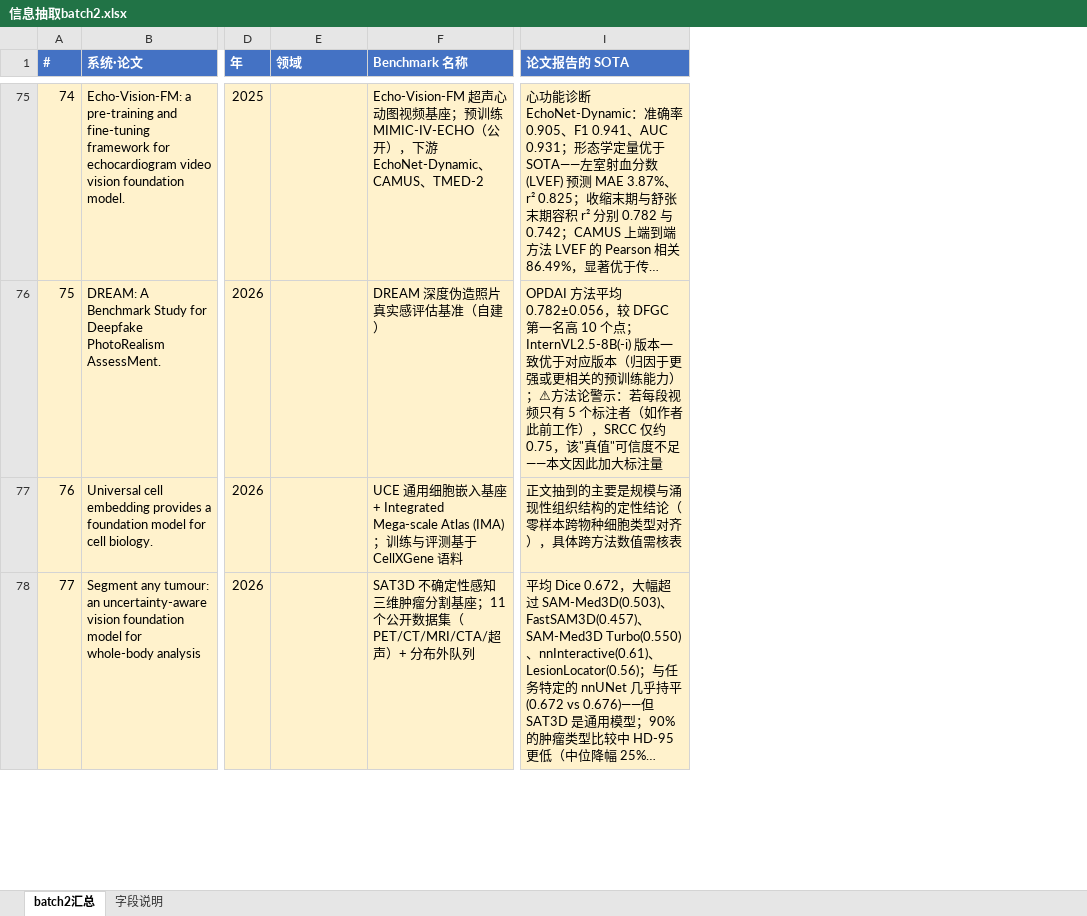
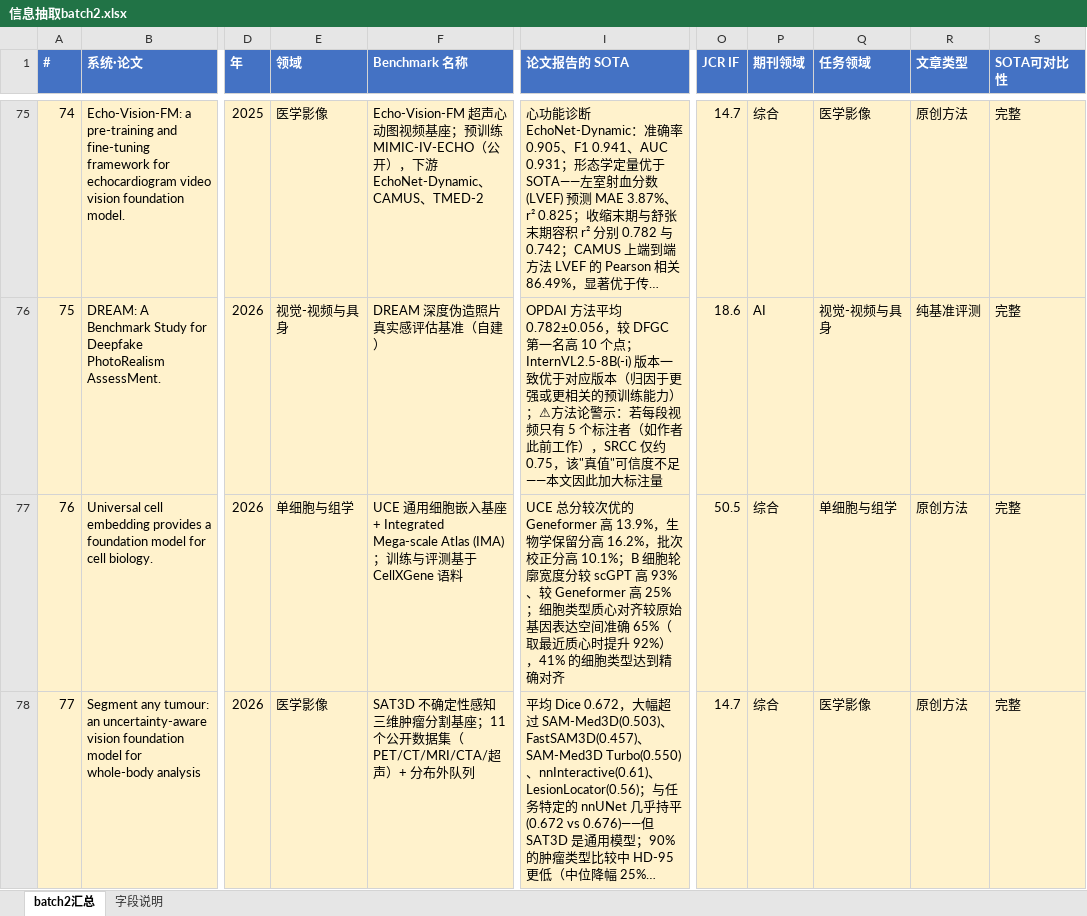
Before and after one commit to JINGEWU/AIBuildAI, an Excel workbook: batch2/信息抽取batch2.xlsx, sheet batch2汇总, drawn as a sheet; only a part is shown, gaps mark what is left out; long unchanged cells end in …; values as stored, in another font and other column widths than the file's, no borders; the diff covers the shown part only; the diff names each change by its address in the sheet, - before the commit and + after, or states it on an @@ line.

```diff
--- a/batch2/信息抽取batch2.xlsx (sheet batch2汇总)
+++ b/batch2/信息抽取batch2.xlsx (sheet batch2汇总)
+column O (JCR IF), rows 75-78: 14.7 | 18.6 | 50.5 | 14.7
+column P (期刊领域), rows 75-78: 综合 | AI | 综合 | 综合
+column Q (任务领域), rows 75-78: 医学影像 | 视觉-视频与具身 | 单细胞与组学 | 医学影像
+column R (文章类型), rows 75-78: 原创方法 | 纯基准评测 | 原创方法 | 原创方法
+column S (SOTA可对比性), rows 75-78: all 完整
-E75 (领域): (empty)
+E75 (领域): 医学影像
-E76 (领域): (empty)
+E76 (领域): 视觉-视频与具身
-E77 (领域): (empty)
+E77 (领域): 单细胞与组学
-I77 (论文报告的 SOTA): 正文抽到的主要是规模与涌现性组织结构的定性结论（零样本跨物种细胞类型对齐），具体跨方法数值需核表
+I77 (论文报告的 SOTA): UCE 总分较次优的 Geneformer 高 13.9%，生物学保留分高 16.2%，批次校正分高 10.1%；B 细胞轮廓宽度分较 scGPT 高 93%、较 Geneformer 高 25%；细胞类型质心对齐较原始基因表达空间准确 65%（取最近质心时提升 92%），41% 的细胞类型达到精确对齐
-E78 (领域): (empty)
+E78 (领域): 医学影像
```
Also changed, not shown: 1 removed row, 383 edited cells and row numbers in column A elsewhere in this sheet, 17 other files.
